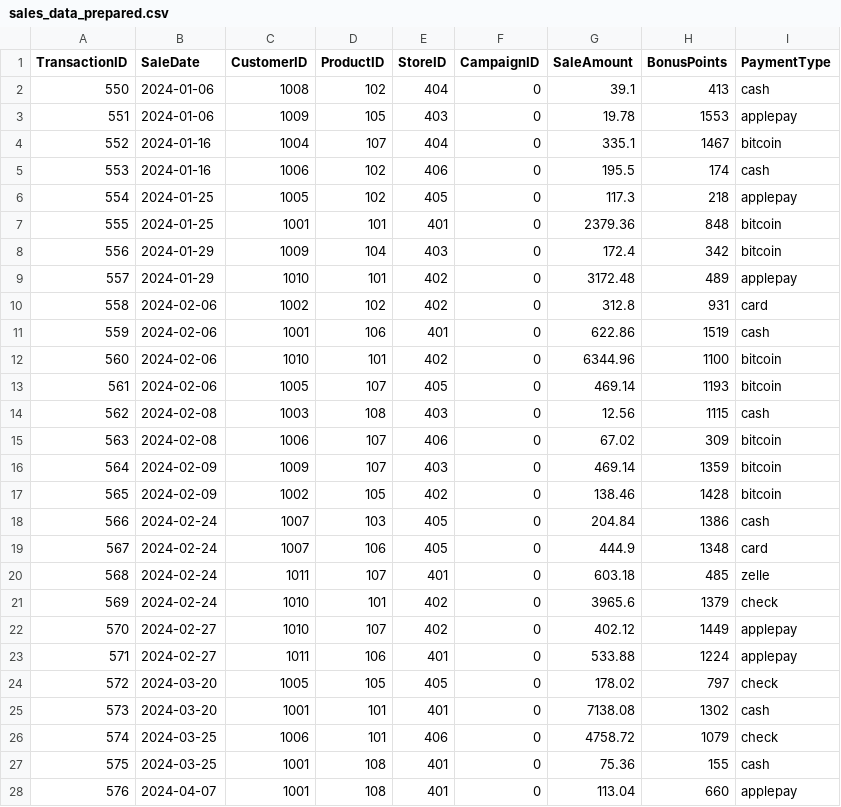
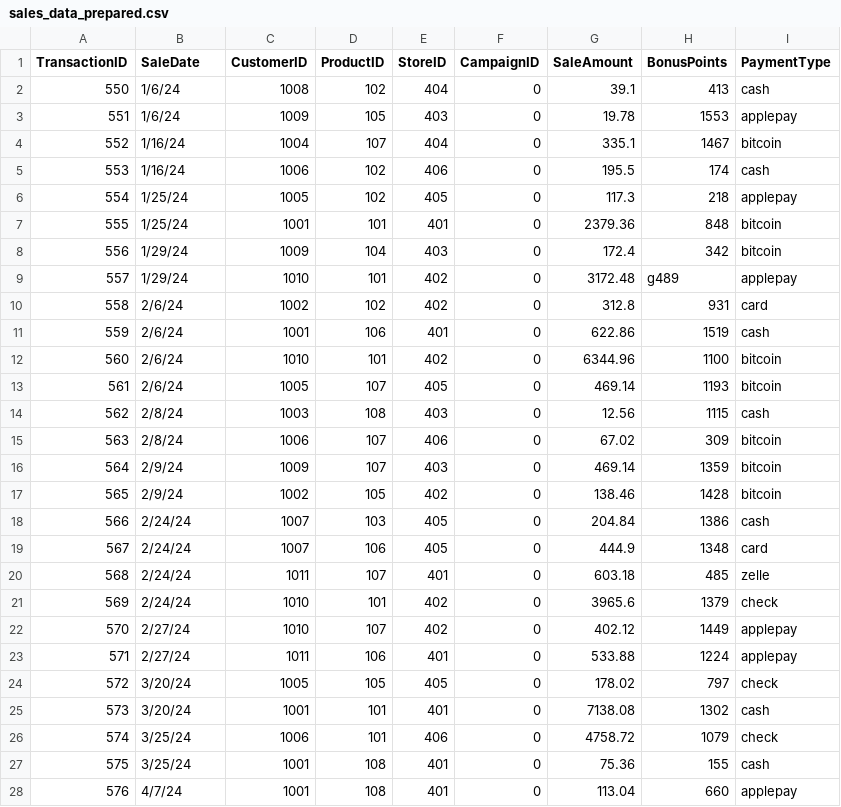
Before and after one commit to Kayo-Hub506/smart-store-ioo, a CSV file: data/prepared/sales_data_prepared.csv, drawn as a sheet; only a part is shown; the diff covers the shown part only.

Commit message:
ran data scrubber succesfully, cleaned data files

```diff
--- a/data/prepared/sales_data_prepared.csv
+++ b/data/prepared/sales_data_prepared.csv
@@ -1,28 +1,28 @@
 TransactionID,SaleDate,CustomerID,ProductID,StoreID,CampaignID,SaleAmount,BonusPoints,PaymentType
-550,2024-01-06,1008,102,404,0,39.1,413,cash
-551,2024-01-06,1009,105,403,0,19.78,1553,applepay
-552,2024-01-16,1004,107,404,0,335.1,1467,bitcoin
-553,2024-01-16,1006,102,406,0,195.5,174,cash
-554,2024-01-25,1005,102,405,0,117.3,218,applepay
-555,2024-01-25,1001,101,401,0,2379.36,848,bitcoin
-556,2024-01-29,1009,104,403,0,172.4,342,bitcoin
-557,2024-01-29,1010,101,402,0,3172.48,489,applepay
-558,2024-02-06,1002,102,402,0,312.8,931,card
-559,2024-02-06,1001,106,401,0,622.86,1519,cash
-560,2024-02-06,1010,101,402,0,6344.96,1100,bitcoin
-561,2024-02-06,1005,107,405,0,469.14,1193,bitcoin
-562,2024-02-08,1003,108,403,0,12.56,1115,cash
-563,2024-02-08,1006,107,406,0,67.02,309,bitcoin
-564,2024-02-09,1009,107,403,0,469.14,1359,bitcoin
-565,2024-02-09,1002,105,402,0,138.46,1428,bitcoin
-566,2024-02-24,1007,103,405,0,204.84,1386,cash
-567,2024-02-24,1007,106,405,0,444.9,1348,card
-568,2024-02-24,1011,107,401,0,603.18,485,zelle
-569,2024-02-24,1010,101,402,0,3965.6,1379,check
-570,2024-02-27,1010,107,402,0,402.12,1449,applepay
-571,2024-02-27,1011,106,401,0,533.88,1224,applepay
-572,2024-03-20,1005,105,405,0,178.02,797,check
-573,2024-03-20,1001,101,401,0,7138.08,1302,cash
-574,2024-03-25,1006,101,406,0,4758.72,1079,check
-575,2024-03-25,1001,108,401,0,75.36,155,cash
-576,2024-04-07,1001,108,401,0,113.04,660,applepay
+550,1/6/24,1008,102,404,0,39.1,413,cash
+551,1/6/24,1009,105,403,0,19.78,1553,applepay
+552,1/16/24,1004,107,404,0,335.1,1467,bitcoin
+553,1/16/24,1006,102,406,0,195.5,174,cash
+554,1/25/24,1005,102,405,0,117.3,218,applepay
+555,1/25/24,1001,101,401,0,2379.36,848,bitcoin
+556,1/29/24,1009,104,403,0,172.4,342,bitcoin
+557,1/29/24,1010,101,402,0,3172.48,g489,applepay
+558,2/6/24,1002,102,402,0,312.8,931,card
+559,2/6/24,1001,106,401,0,622.86,1519,cash
+560,2/6/24,1010,101,402,0,6344.96,1100,bitcoin
+561,2/6/24,1005,107,405,0,469.14,1193,bitcoin
+562,2/8/24,1003,108,403,0,12.56,1115,cash
+563,2/8/24,1006,107,406,0,67.02,309,bitcoin
+564,2/9/24,1009,107,403,0,469.14,1359,bitcoin
+565,2/9/24,1002,105,402,0,138.46,1428,bitcoin
+566,2/24/24,1007,103,405,0,204.84,1386,cash
+567,2/24/24,1007,106,405,0,444.9,1348,card
+568,2/24/24,1011,107,401,0,603.18,485,zelle
+569,2/24/24,1010,101,402,0,3965.6,1379,check
+570,2/27/24,1010,107,402,0,402.12,1449,applepay
+571,2/27/24,1011,106,401,0,533.88,1224,applepay
+572,3/20/24,1005,105,405,0,178.02,797,check
+573,3/20/24,1001,101,401,0,7138.08,1302,cash
+574,3/25/24,1006,101,406,0,4758.72,1079,check
+575,3/25/24,1001,108,401,0,75.36,155,cash
+576,4/7/24,1001,108,401,0,113.04,660,applepay
```
Also changed, not shown: 67 edited cells elsewhere in this file, data/prepared/customers_data_prepared.csv, data/prepared/products_data_prepared.csv, 7 other files.
